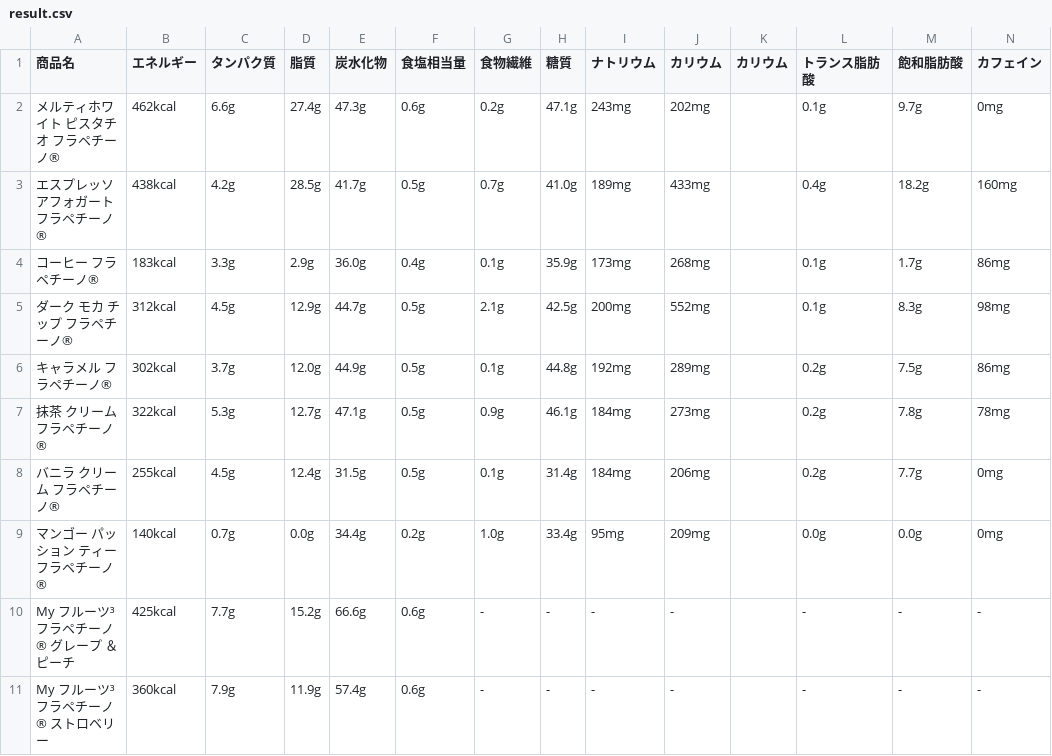
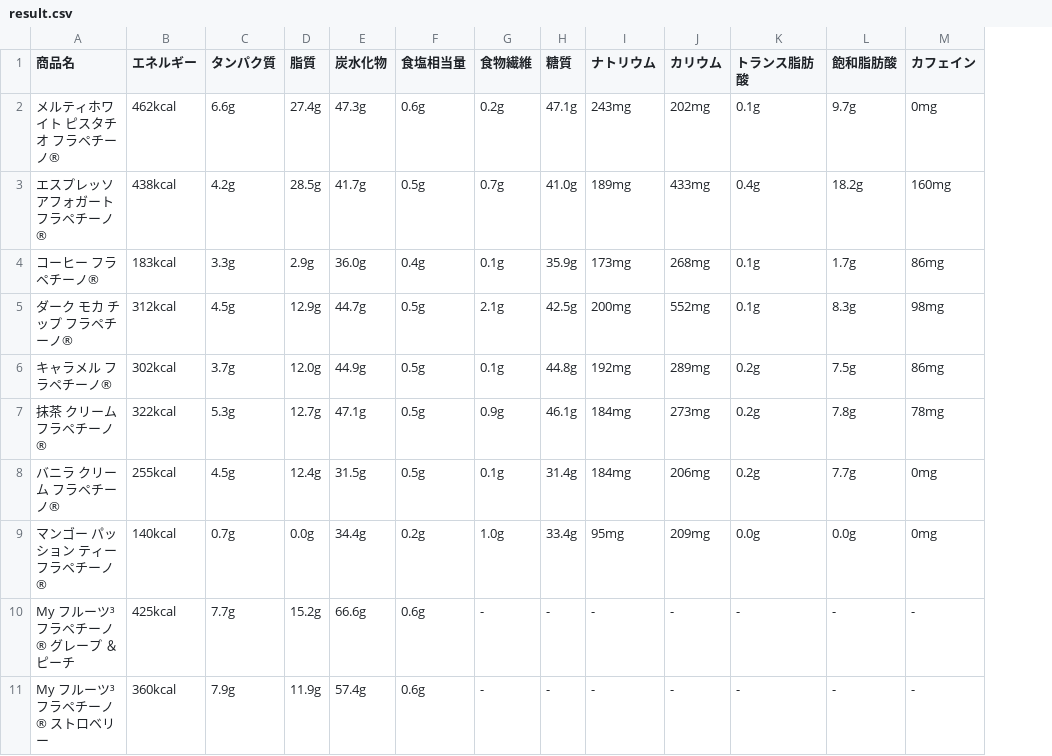
Before and after one commit to Riku0413/Starbucks, a CSV file: crawler/result.csv, drawn as a sheet; the diff names each change by its address in the sheet, - before the commit and + after, or states it on an @@ line.

```diff
--- a/crawler/result.csv
+++ b/crawler/result.csv
-column K (カリウム), empty
```
Also changed, not shown: 1 other file.
